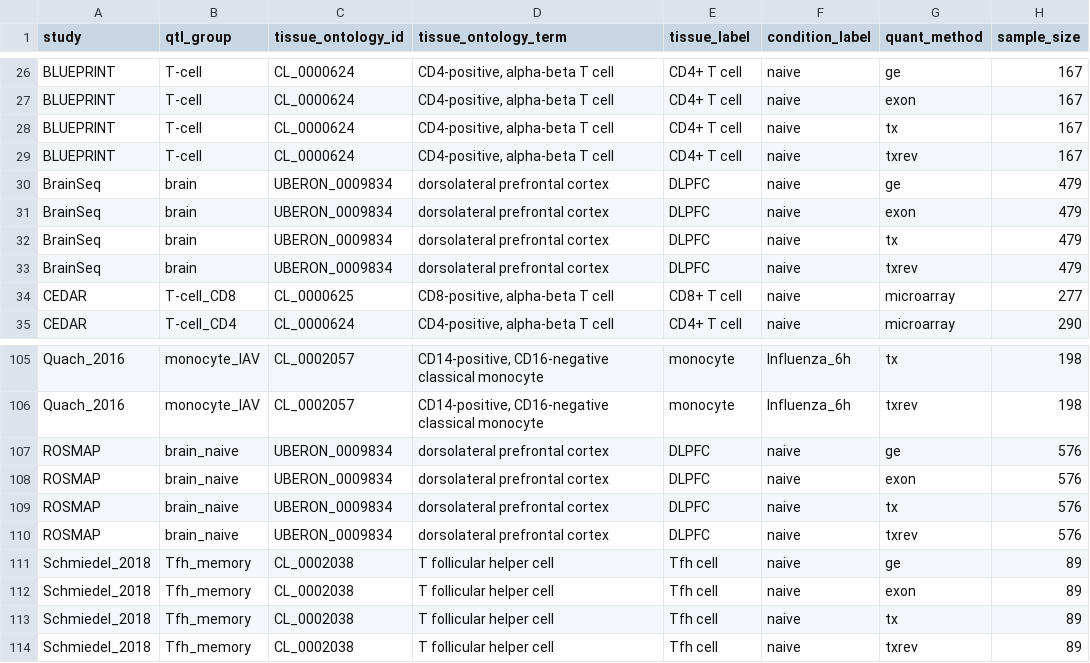
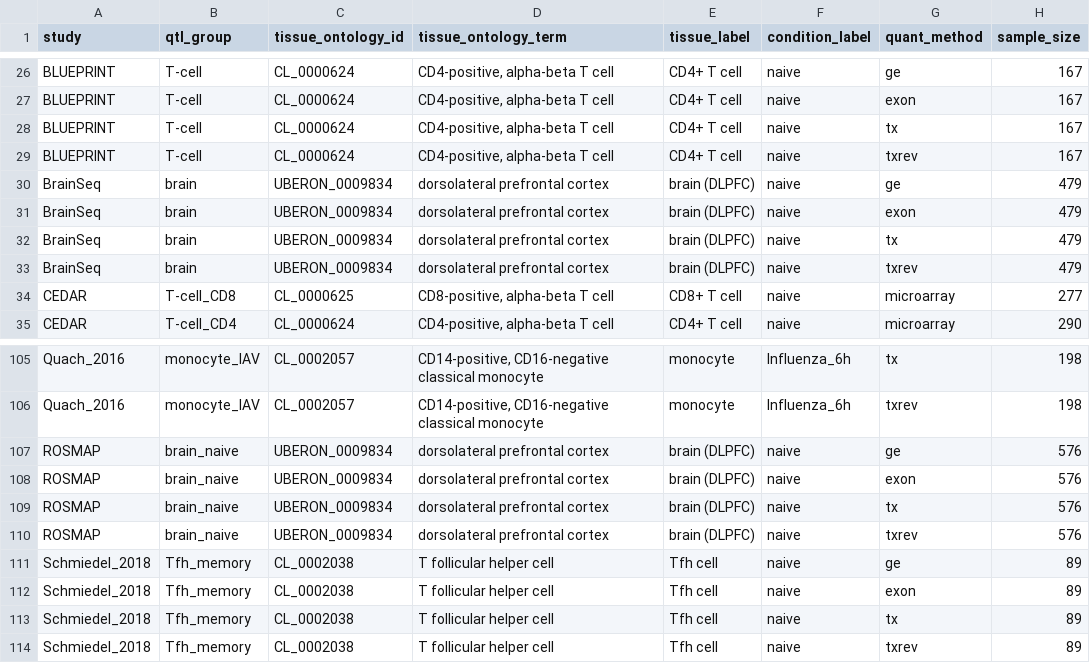
Before and after one commit to eQTL-Catalogue/eQTL-Catalogue-resources, a TSV file: tabix/tabix_ftp_paths.tsv, drawn as a sheet; only a part is shown, gaps mark what is left out; the diff names each change by its address in the sheet, - before the commit and + after, or states it on an @@ line.

Commit message:
Update tissue_label for BrainSeq and ROSMAP

```diff
--- a/tabix/tabix_ftp_paths.tsv
+++ b/tabix/tabix_ftp_paths.tsv
-E30:E33 (tissue_label): DLPFC
+E30:E33 (tissue_label): brain (DLPFC)
-E107:E110 (tissue_label): DLPFC
+E107:E110 (tissue_label): brain (DLPFC)
```
